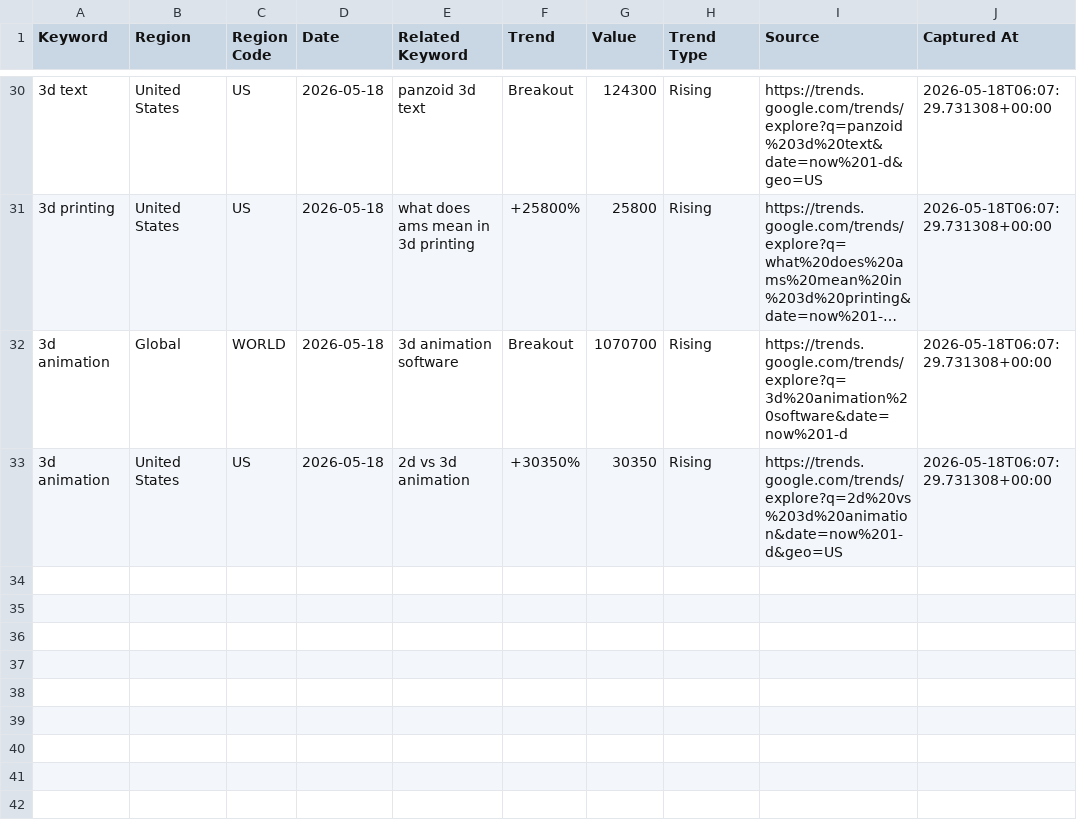
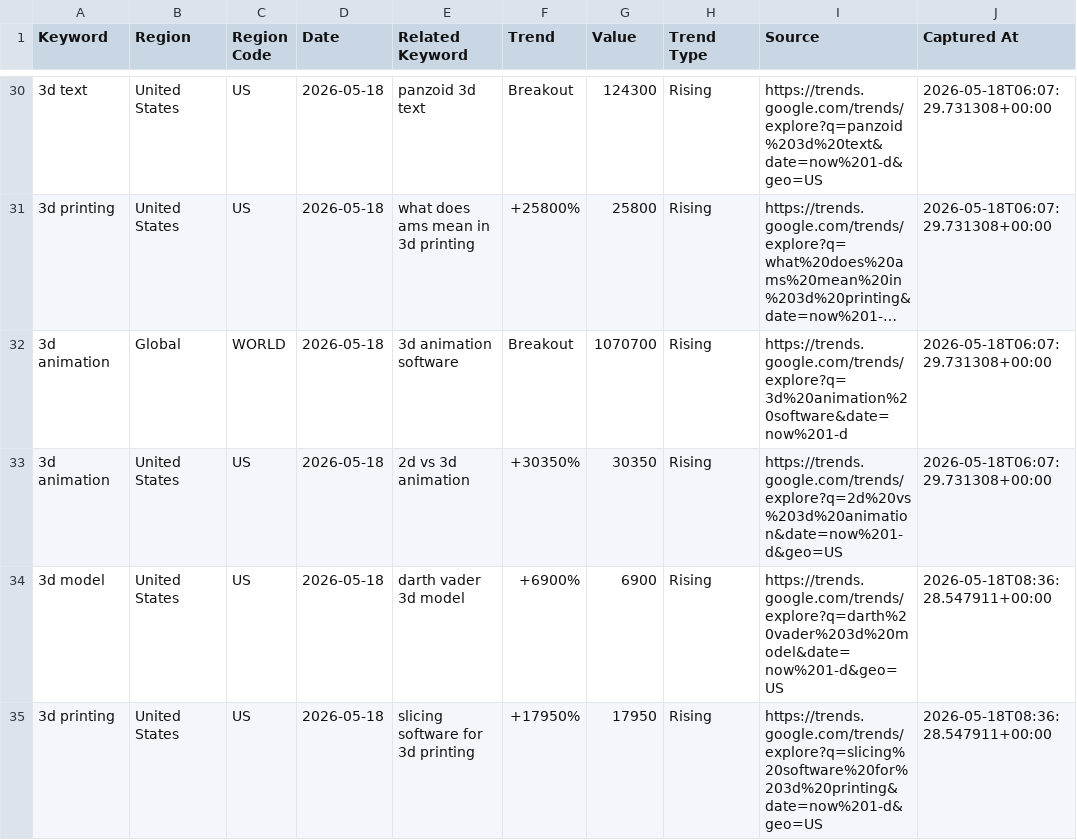
Before and after one commit to yubingchen-sandy/seo-tool, a CSV file: data/history.csv, drawn as a sheet; only a part is shown, gaps mark what is left out; long unchanged cells end in …; the diff names each change by its address in the sheet, - before the commit and + after, or states it on an @@ line.

```diff
--- a/data/history.csv
+++ b/data/history.csv
+row 34: 3d model | United States | US | 2026-05-18 | darth vader 3d model | +6900% | 6900 | Rising | https://trends.google.com/trends/explore?q=darth%20vader%203d%20model&date=now%201-d&geo=US | 2026-05-18T08:36:28.547911+00:00
+row 35: 3d printing | United States | US | 2026-05-18 | slicing software for 3d printing | +17950% | 17950 | Rising | https://trends.google.com/trends/explore?q=slicing%20software%20for%203d%20printing&date=now%201-d&geo=US | 2026-05-18T08:36:28.547911+00:00
```
Also changed, not shown: 3 other files.
